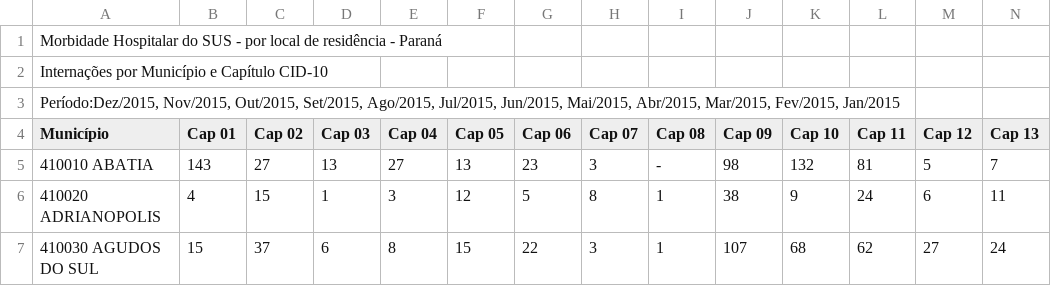
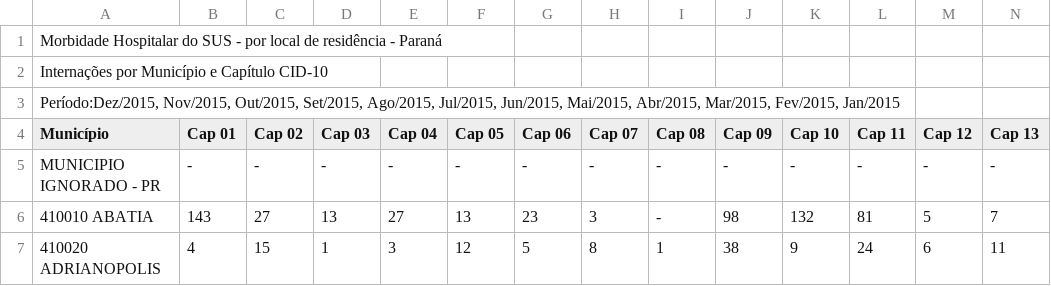
Before and after one commit to avnergomes/saude-parana, a CSV file: data/raw/tabnet/sih_2015.csv, drawn as a sheet; only a part is shown; the shorter side is filled out with more unchanged rows; rows hold the shown columns only; the diff names each change by its address in the sheet, - before the commit and + after, or states it on an @@ line.

```diff
--- a/data/raw/tabnet/sih_2015.csv
+++ b/data/raw/tabnet/sih_2015.csv
+row 5: MUNICIPIO IGNORADO - PR | - | - | - | - | - | - | - | - | - | - | - | - | -
```
Also changed, not shown: data/raw/tabnet/sih_2016.csv, data/raw/tabnet/sih_2017.csv, 29 other files.
